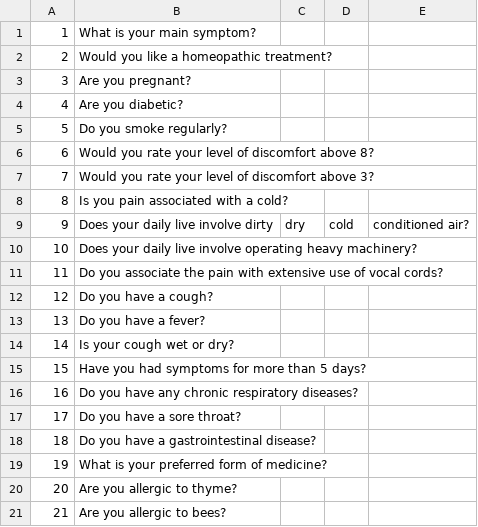
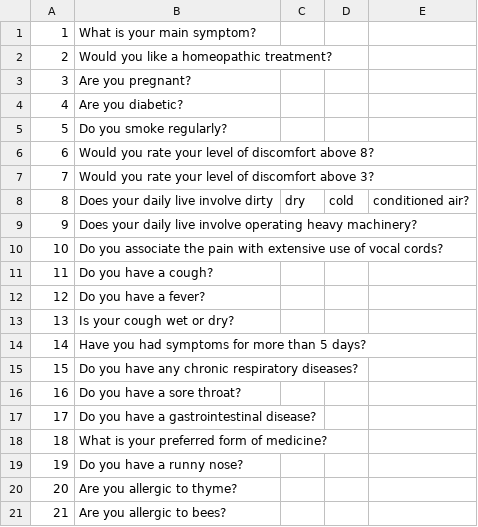
Before and after one commit to i4ata/KTP, a CSV file: src/main/resources/KnowledgeBase/Questions.csv, drawn as a sheet; removed rows and columns are numbered as before the commit, all else as after; the diff names each change by its address in the sheet, - before the commit and + after, or states it on an @@ line.

```diff
--- a/src/main/resources/KnowledgeBase/Questions.csv
+++ b/src/main/resources/KnowledgeBase/Questions.csv
-row 8: 8 | Is you pain associated with a cold?
@@ column A renumbered between rows 8 and 18 @@
+row 19: 19 | Do you have a runny nose?
```
Also changed, not shown: src/main/resources/KnowledgeBase/Medicine.csv, src/main/resources/KnowledgeBase/Options.csv.
